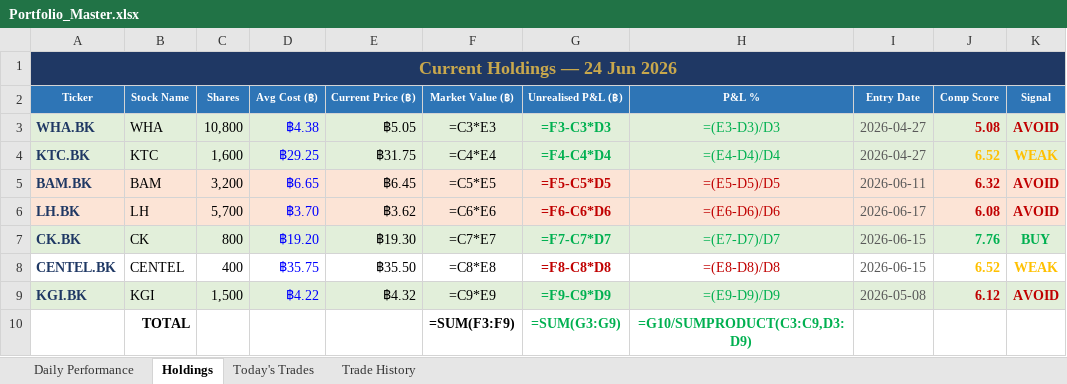
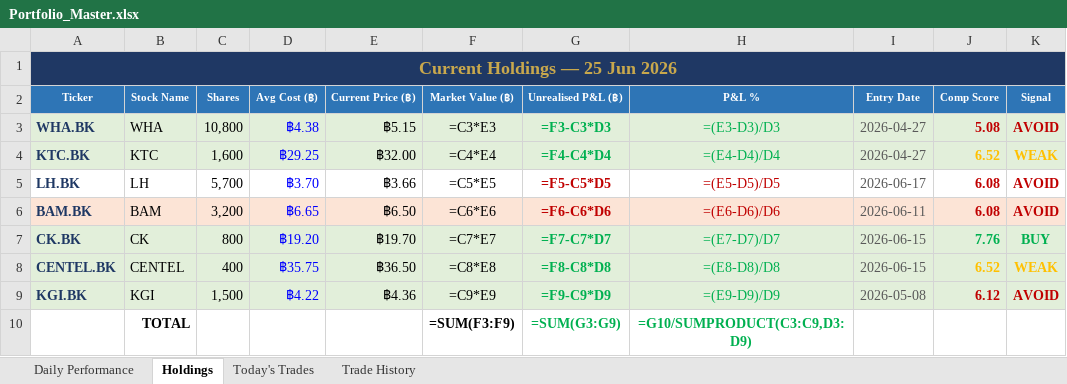
Before and after one commit to PP8825/thai-set-trading, an Excel workbook: Portfolio_Reports/Portfolio_Master.xlsx, sheet Holdings, drawn as a sheet; values as stored, in another font and other column widths than the file's, no borders; formulas without a stored value are shown as written; removed rows and columns are numbered as before the commit, all else as after; the diff names each change by its address in the sheet, - before the commit and + after, or states it on an @@ line.

Commit message:
EOD report 20260625 [skip ci]

```diff
--- a/Portfolio_Reports/Portfolio_Master.xlsx (sheet Holdings)
+++ b/Portfolio_Reports/Portfolio_Master.xlsx (sheet Holdings)
-A1 (Ticker): Current Holdings — 24 Jun 2026
+A1 (Ticker): Current Holdings — 25 Jun 2026
-E3 (Current Price (฿)): ฿5.05
+E3 (Current Price (฿)): ฿5.15
-E4 (Current Price (฿)): ฿31.75
+E4 (Current Price (฿)): ฿32.00
-row 5: BAM.BK | BAM | 3,200 | ฿6.65 | ฿6.45 | =C5*E5 | =F5-C5*D5 | =(E5-D5)/D5 | 2026-06-11 | 6.32 | AVOID
-A5:K5 fill: #FCE4D6
+A5:K5 fill: none
-E5 (Current Price (฿)): ฿3.62
+E5 (Current Price (฿)): ฿3.66
-F5 (Market Value (฿)): =C6*E6
+F5 (Market Value (฿)): =C5*E5
-G5 (Unrealised P&L (฿)): =F6-C6*D6
+G5 (Unrealised P&L (฿)): =F5-C5*D5
-H5 (P&L %): =(E6-D6)/D6
+H5 (P&L %): =(E5-D5)/D5
+row 6: BAM.BK | BAM | 3,200 | ฿6.65 | ฿6.50 | =C6*E6 | =F6-C6*D6 | =(E6-D6)/D6 | 2026-06-11 | 6.08 | AVOID
-E7 (Current Price (฿)): ฿19.30
+E7 (Current Price (฿)): ฿19.70
-A8:K8 fill: none
+A8:K8 fill: #E2EFDA
-E8 (Current Price (฿)): ฿35.50
+E8 (Current Price (฿)): ฿36.50
-G8:H8 text colour: #C00000
+G8:H8 text colour: #00B050
-E9 (Current Price (฿)): ฿4.32
+E9 (Current Price (฿)): ฿4.36
```
Also changed, not shown: sheet Daily Performance, sheet Today's Trades, 1 other file.
